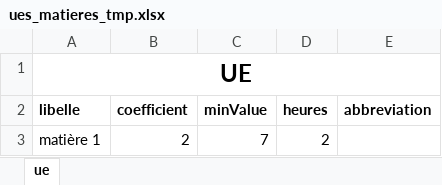
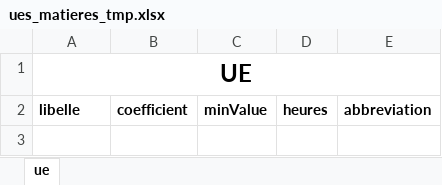
Before and after one commit to ifnti-dev/gestion-ecole, an Excel workbook: media/excel_templates/ues_matieres_tmp.xlsx, sheet ue, drawn as a sheet; values as stored, in another font and other column widths than the file's, no borders; the diff names each change by its address in the sheet, - before the commit and + after, or states it on an @@ line.

Commit message:
fix preload matière data template

```diff
--- a/media/excel_templates/ues_matieres_tmp.xlsx (sheet ue)
+++ b/media/excel_templates/ues_matieres_tmp.xlsx (sheet ue)
-row 3: matière 1 | 2 | 7 | 2
```
Also changed, not shown: 11 other files.
